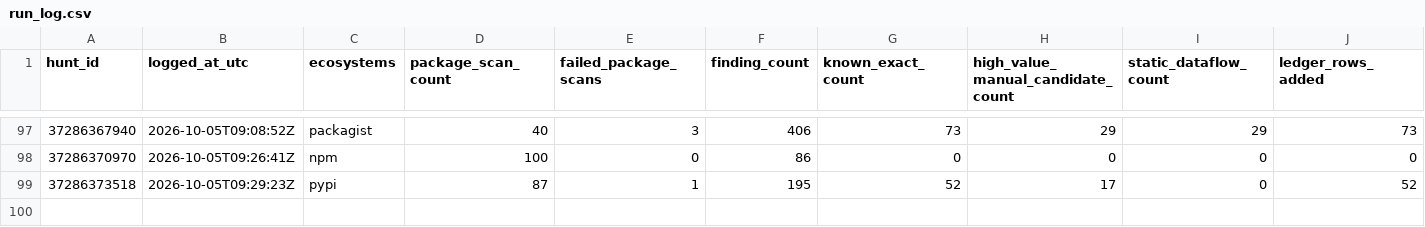
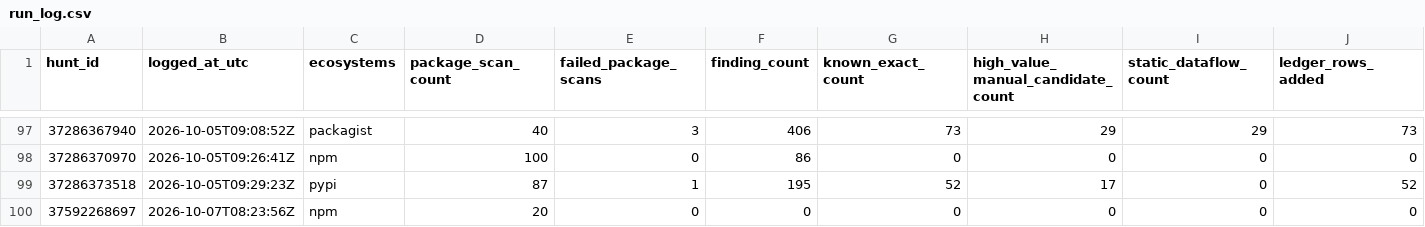
Before and after one commit to OpenSource-For-Freedom/Huginn, a CSV file: ledger/run_log.csv, drawn as a sheet; only a part is shown, gaps mark what is left out; rows hold the shown columns only; the diff names each change by its address in the sheet, - before the commit and + after, or states it on an @@ line.

```diff
--- a/ledger/run_log.csv
+++ b/ledger/run_log.csv
+row 100: 37592268697 | 2026-10-07T08:23:56Z | npm | 20 | 0 | 0 | 0 | 0 | 0 | 0
```
Also changed, not shown: ledger/cve_ledger/packagist-b.csv, ledger/cve_ledger/pypi-0.csv, 7 other files.
